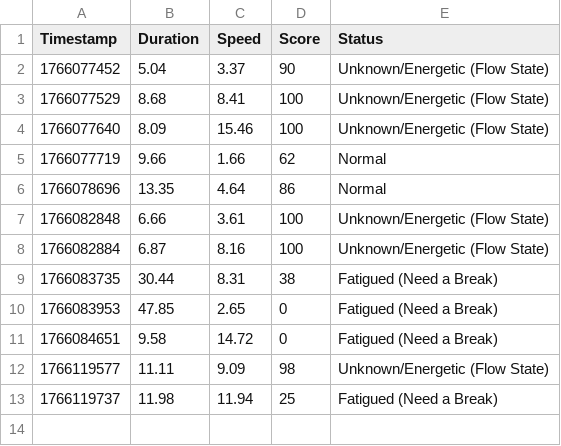
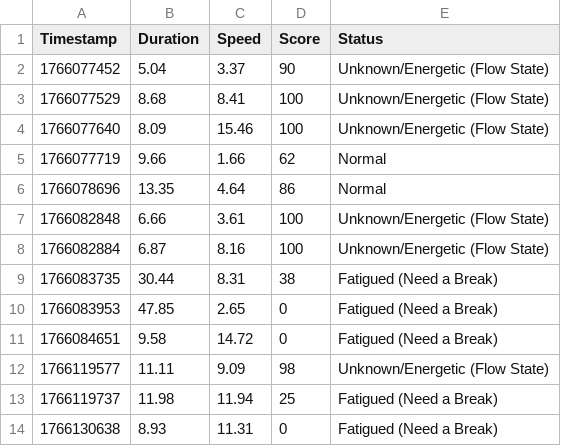
Before and after one commit to ShreshthTarwey/Keyboard-Productivity-Analyzer, a CSV file: data/history.csv, drawn as a sheet.

```diff
--- a/data/history.csv
+++ b/data/history.csv
@@ -13 +13,2 @@ Timestamp,Duration,Speed,Score,Status
 1766119737,11.98,11.94,25,Fatigued (Need a Break)
+1766130638,8.93,11.31,0,Fatigued (Need a Break)
```
Also changed, not shown: 2 other files.
